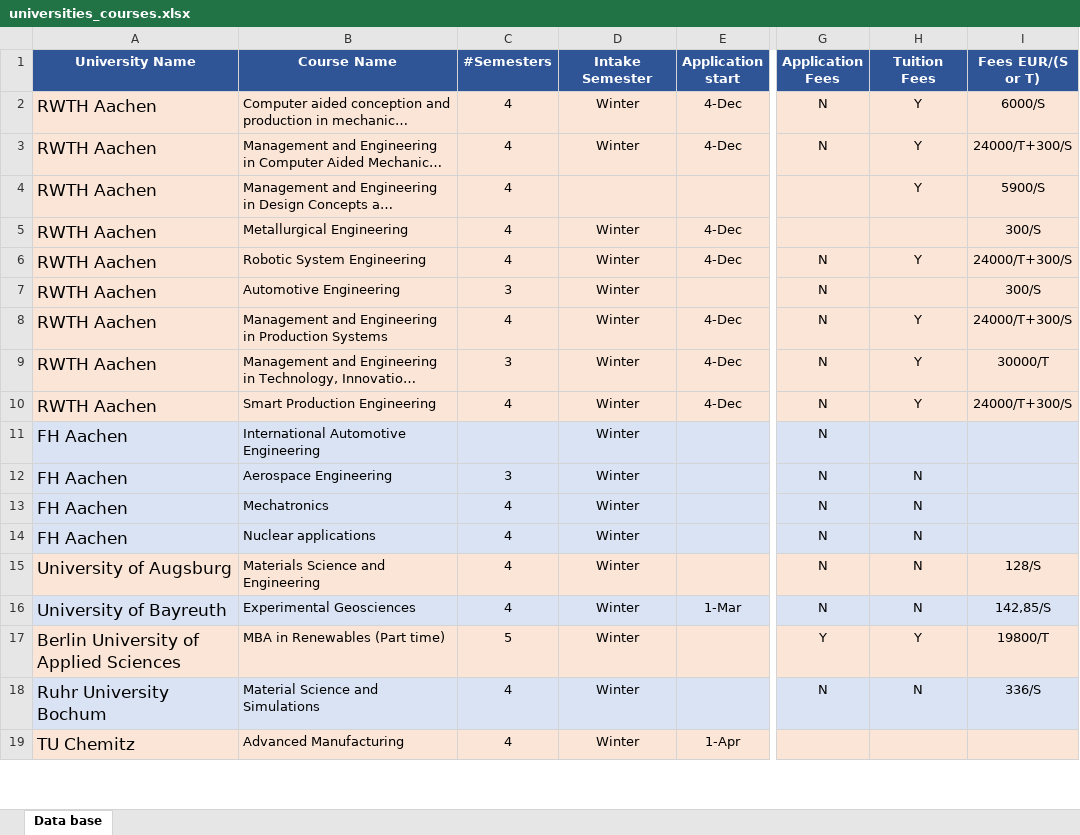
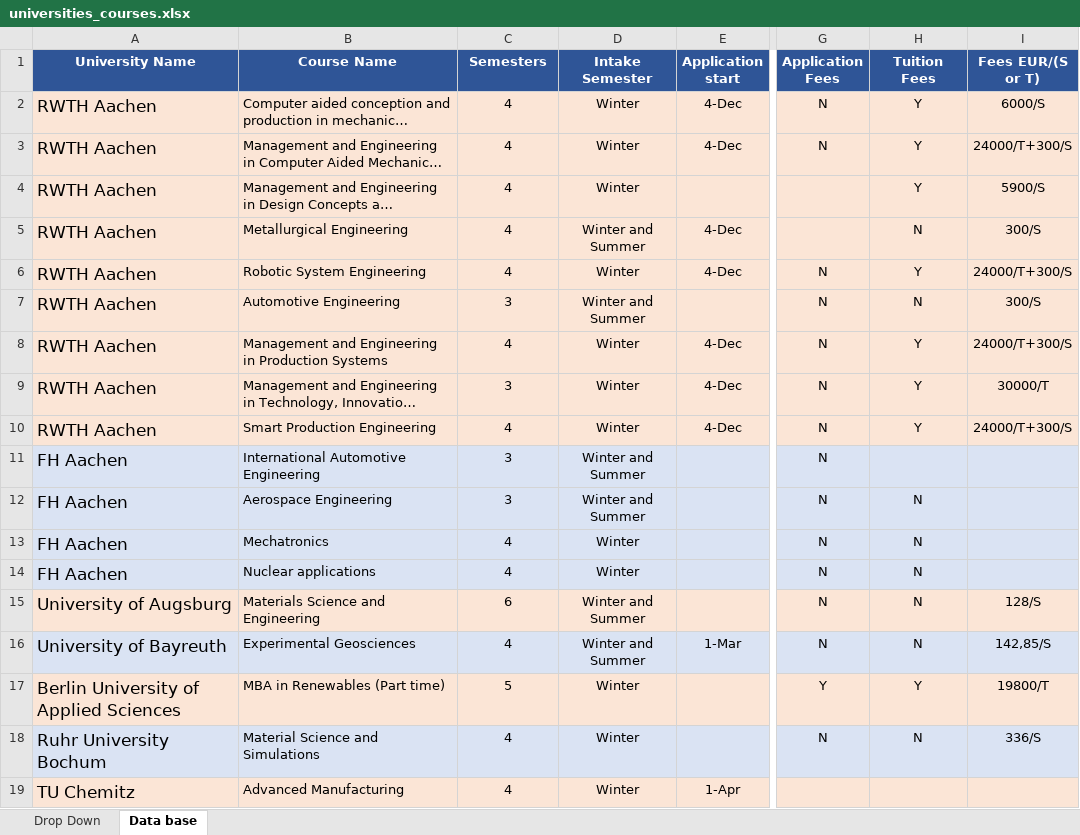
Before and after one commit to Betto1994/university-course-filter, an Excel workbook: universities_courses.xlsx, sheet Data base, drawn as a sheet; only a part is shown, gaps mark what is left out; long unchanged cells end in …; values as stored, in another font and other column widths than the file's, no borders; the diff covers the shown part only; the diff names each change by its address in the sheet, - before the commit and + after, or states it on an @@ line.

Commit message:
Add files via upload

```diff
--- a/universities_courses.xlsx (sheet Data base)
+++ b/universities_courses.xlsx (sheet Data base)
+sheet tab: Drop Down
-C1: #Semesters
+C1: Semesters
-D4 (Intake Semester): (empty)
+D4 (Intake Semester): Winter
-D5 (Intake Semester): Winter
+D5 (Intake Semester): Winter and Summer
-H5 (Tuition Fees): (empty)
+H5 (Tuition Fees): N
-D7 (Intake Semester): Winter
+D7 (Intake Semester): Winter and Summer
-H7 (Tuition Fees): (empty)
+H7 (Tuition Fees): N
-C11 (Semesters): (empty)
+C11 (Semesters): 3
-D11:D12 (Intake Semester): Winter
+D11:D12 (Intake Semester): Winter and Summer
-C15 (Semesters): 4
+C15 (Semesters): 6
-D15:D16 (Intake Semester): Winter
+D15:D16 (Intake Semester): Winter and Summer
```
Also changed, not shown: 1 added row, 11 removed rows and 96 edited cells elsewhere in this sheet.
